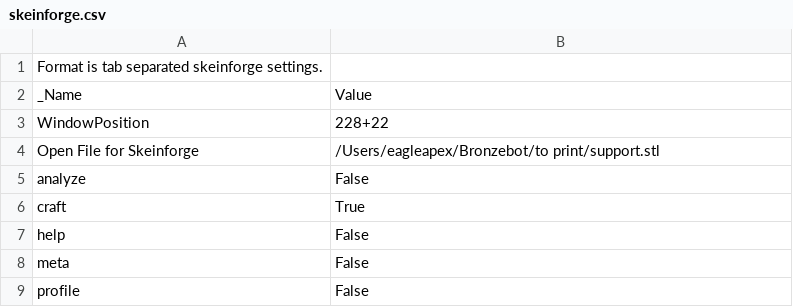
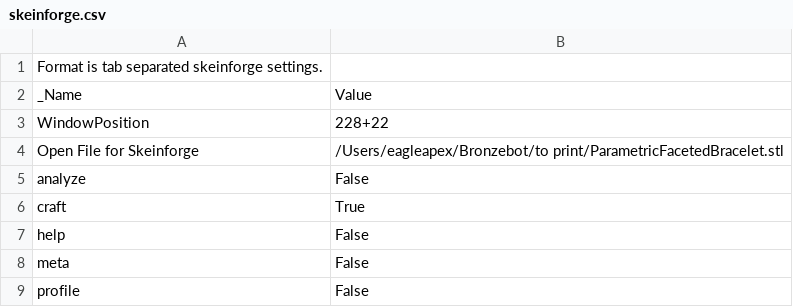
Before and after one commit to sjkelly/RepRap-World-Tour, a CSV file: dot.skeinforge/profiles/extrusion/Prusa_Mendel_01/skeinforge.csv, drawn as a sheet.

Commit message:
changed accel and many SF tweaks. printing well

```diff
--- a/dot.skeinforge/profiles/extrusion/Prusa_Mendel_01/skeinforge.csv
+++ b/dot.skeinforge/profiles/extrusion/Prusa_Mendel_01/skeinforge.csv
@@ -3,3 +3,3 @@ _Name                          	Value
 WindowPosition	228+22
-Open File for Skeinforge	/Users/eagleapex/Bronzebot/to print/support.stl
+Open File for Skeinforge	/Users/eagleapex/Bronzebot/to print/ParametricFacetedBracelet.stl
 analyze	False
```
Also changed, not shown: dot.skeinforge/profiles/extrusion/Prusa_Mendel_01/bottom.csv, dot.skeinforge/profiles/extrusion/Prusa_Mendel_01/fill.csv, 5 other files.
